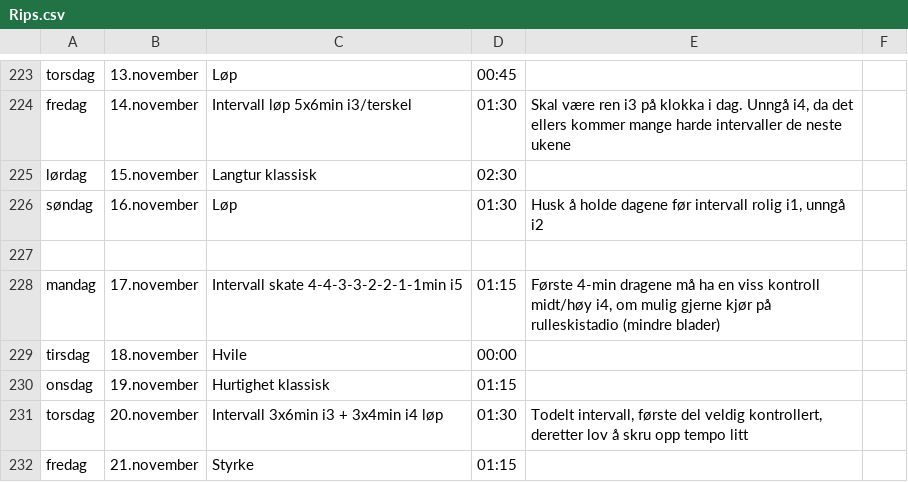
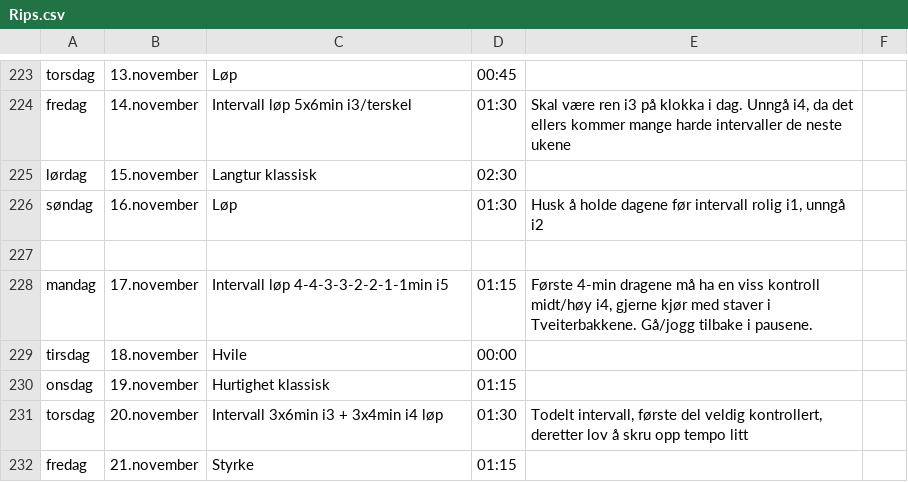
Before and after one commit to Syvbru/treningsplan, a CSV file: static/csv/Rips.csv, drawn as a sheet; only a part is shown, gaps mark what is left out.

Commit message:
Update Rips.csv

```diff
--- a/static/csv/Rips.csv
+++ b/static/csv/Rips.csv
@@ -227,3 +227,3 @@ søndag,16.november,Løp,01:30,"Husk å holde dagene før intervall rolig i1, un
 ,,,,,
-mandag,17.november,Intervall skate 4-4-3-3-2-2-1-1min i5,01:15,"Første 4-min dragene må ha en viss kontroll midt/høy i4, om mulig gjerne kjør på rulleskistadio (mindre blader)",
+mandag,17.november,Intervall løp 4-4-3-3-2-2-1-1min i5,01:15,"Første 4-min dragene må ha en viss kontroll midt/høy i4, gjerne kjør med staver i Tveiterbakkene. Gå/jogg tilbake i pausene.",
 tirsdag,18.november,Hvile,00:00,,
```
